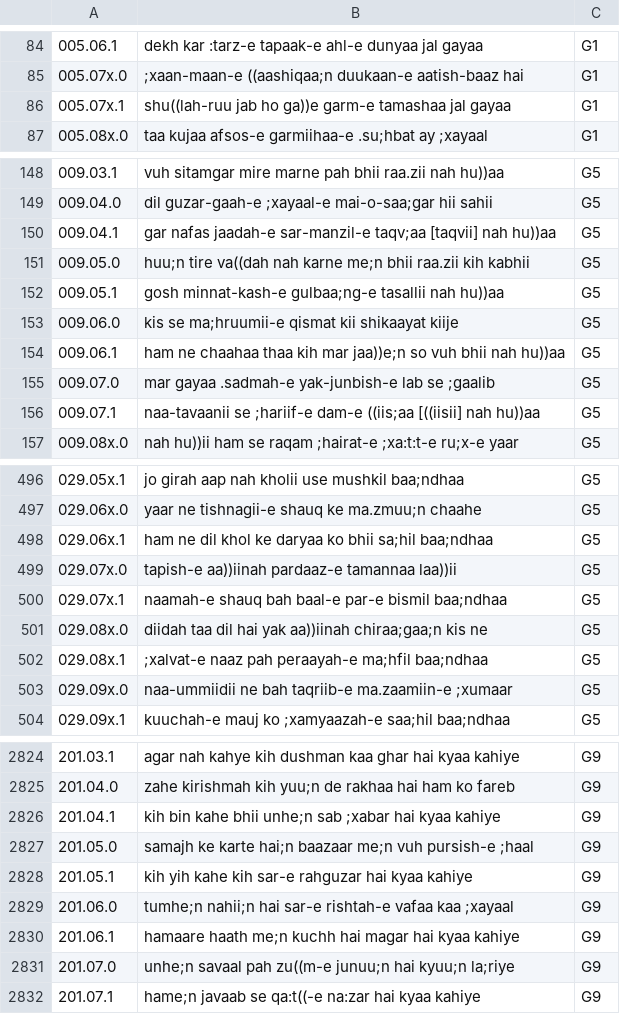
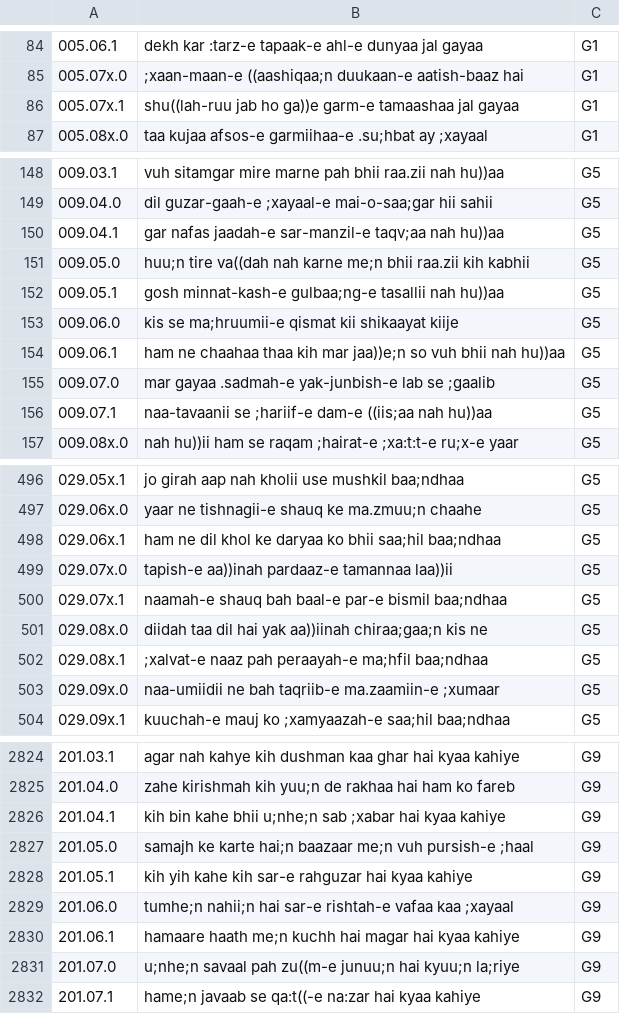
Before and after one commit to adrishg/meter, a CSV file: data/verses.csv, drawn as a sheet; only a part is shown, gaps mark what is left out; the diff covers the shown part only.

Commit message:
Updated verses.csv, fixing some errors

```diff
--- a/data/verses.csv
+++ b/data/verses.csv
@@ -85,3 +85,3 @@
 005.07x.0, ;xaan-maan-e ((aashiqaa;n duukaan-e aatish-baaz hai,G1
-005.07x.1, shu((lah-ruu jab ho ga))e garm-e tamashaa jal gayaa,G1
+005.07x.1, shu((lah-ruu jab ho ga))e garm-e tamaashaa jal gayaa,G1
 005.08x.0, taa kujaa afsos-e garmiihaa-e .su;hbat ay ;xayaal,G1
@@ -149,3 +149,3 @@
 009.04.0, dil guzar-gaah-e ;xayaal-e mai-o-saa;gar hii sahii,G5
-009.04.1, gar nafas jaadah-e sar-manzil-e taqv;aa [taqvii] nah hu))aa,G5
+009.04.1, gar nafas jaadah-e sar-manzil-e taqv;aa nah hu))aa,G5
 009.05.0, huu;n tire va((dah nah karne me;n bhii raa.zii kih kabhii,G5
@@ -155,3 +155,3 @@
 009.07.0, mar gayaa .sadmah-e yak-junbish-e lab se ;gaalib,G5
-009.07.1, naa-tavaanii se ;hariif-e dam-e ((iis;aa [((iisii] nah hu))aa,G5
+009.07.1, naa-tavaanii se ;hariif-e dam-e ((iis;aa nah hu))aa,G5
 009.08x.0, nah hu))ii ham se raqam ;hairat-e ;xa:t:t-e ru;x-e yaar,G5
@@ -497,4 +497,4 @@
 029.06x.0, yaar ne tishnagii-e shauq ke ma.zmuu;n chaahe,G5
-029.06x.1, ham ne dil khol ke daryaa ko bhii sa;hil baa;ndhaa,G5
-029.07x.0, tapish-e aa))iinah pardaaz-e tamannaa laa))ii,G5
+029.06x.1, ham ne dil khol ke daryaa ko bhii saa;hil baa;ndhaa,G5
+029.07x.0, tapish-e aa))inah pardaaz-e tamannaa laa))ii,G5
 029.07x.1, naamah-e shauq bah baal-e par-e bismil baa;ndhaa,G5
@@ -502,3 +502,3 @@
 029.08x.1, ;xalvat-e naaz pah peraayah-e ma;hfil baa;ndhaa,G5
-029.09x.0, naa-ummiidii ne bah taqriib-e ma.zaamiin-e ;xumaar,G5
+029.09x.0, naa-umiidii ne bah taqriib-e ma.zaamiin-e ;xumaar,G5
 029.09x.1, kuuchah-e mauj ko ;xamyaazah-e saa;hil baa;ndhaa,G5
@@ -2825,3 +2825,3 @@
 201.04.0, zahe kirishmah kih yuu;n de rakhaa hai ham ko fareb,G9
-201.04.1, kih bin kahe bhii unhe;n sab ;xabar hai kyaa kahiye,G9
+201.04.1, kih bin kahe bhii u;nhe;n sab ;xabar hai kyaa kahiye,G9
 201.05.0, samajh ke karte hai;n baazaar me;n vuh pursish-e ;haal,G9
@@ -2830,3 +2830,3 @@
 201.06.1, hamaare haath me;n kuchh hai magar hai kyaa kahiye,G9
-201.07.0, unhe;n savaal pah zu((m-e junuu;n hai kyuu;n la;riye,G9
+201.07.0, u;nhe;n savaal pah zu((m-e junuu;n hai kyuu;n la;riye,G9
 201.07.1, hame;n javaab se qa:t((-e na:zar hai kyaa kahiye,G9
```
Also changed, not shown: 20 edited cells elsewhere in this file.
